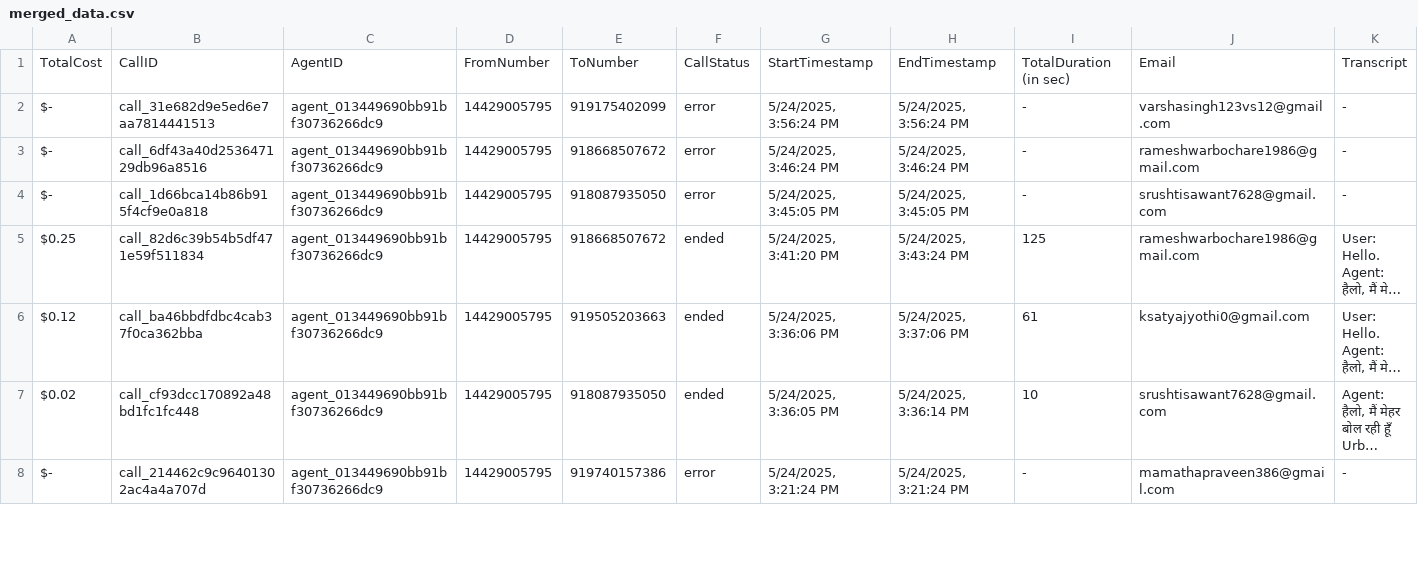
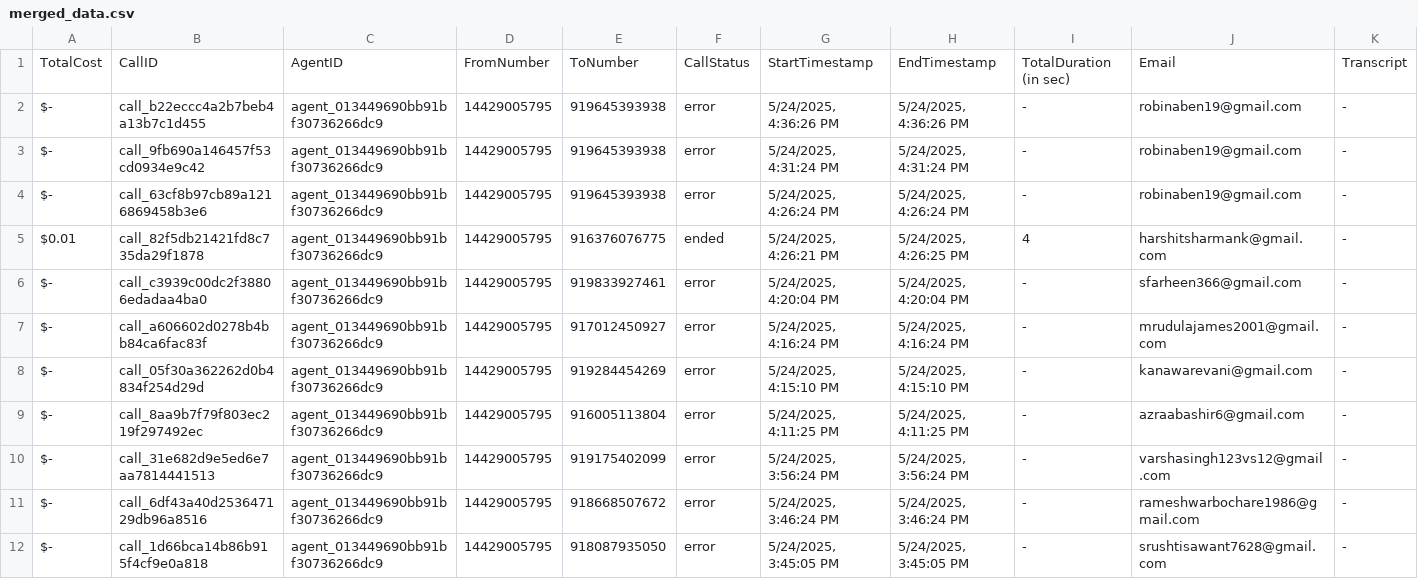
Before and after one commit to Urban-gabru-yog/UrbanYog-Voice-Agent-Dashboard, a CSV file: data/merged_data.csv, drawn as a sheet; only a part is shown; the shorter side is filled out with more unchanged rows; long unchanged cells end in …; rows hold the shown columns only; the diff names each change by its address in the sheet, - before the commit and + after, or states it on an @@ line.

```diff
--- a/data/merged_data.csv
+++ b/data/merged_data.csv
+row 2: $- | call_b22eccc4a2b7beb4a13b7c1d455 | agent_013449690bb91bf30736266dc9 | 14429005795 | 919645393938 | error | 5/24/2025, 4:36:26 PM | 5/24/2025, 4:36:26 PM | - | robinaben19@gmail.com | -
+row 3: $- | call_9fb690a146457f53cd0934e9c42 | agent_013449690bb91bf30736266dc9 | 14429005795 | 919645393938 | error | 5/24/2025, 4:31:24 PM | 5/24/2025, 4:31:24 PM | - | robinaben19@gmail.com | -
+row 4: $- | call_63cf8b97cb89a1216869458b3e6 | agent_013449690bb91bf30736266dc9 | 14429005795 | 919645393938 | error | 5/24/2025, 4:26:24 PM | 5/24/2025, 4:26:24 PM | - | robinaben19@gmail.com | -
+row 5: $0.01 | call_82f5db21421fd8c735da29f1878 | agent_013449690bb91bf30736266dc9 | 14429005795 | 916376076775 | ended | 5/24/2025, 4:26:21 PM | 5/24/2025, 4:26:25 PM | 4 | harshitsharmank@gmail.com | -
+row 6: $- | call_c3939c00dc2f38806edadaa4ba0 | agent_013449690bb91bf30736266dc9 | 14429005795 | 919833927461 | error | 5/24/2025, 4:20:04 PM | 5/24/2025, 4:20:04 PM | - | sfarheen366@gmail.com | -
+row 7: $- | call_a606602d0278b4bb84ca6fac83f | agent_013449690bb91bf30736266dc9 | 14429005795 | 917012450927 | error | 5/24/2025, 4:16:24 PM | 5/24/2025, 4:16:24 PM | - | mrudulajames2001@gmail.com | -
+row 8: $- | call_05f30a362262d0b4834f254d29d | agent_013449690bb91bf30736266dc9 | 14429005795 | 919284454269 | error | 5/24/2025, 4:15:10 PM | 5/24/2025, 4:15:10 PM | - | kanawarevani@gmail.com | -
+row 9: $- | call_8aa9b7f79f803ec219f297492ec | agent_013449690bb91bf30736266dc9 | 14429005795 | 916005113804 | error | 5/24/2025, 4:11:25 PM | 5/24/2025, 4:11:25 PM | - | azraabashir6@gmail.com | -
```
Also changed, not shown: data/call_data.csv.
